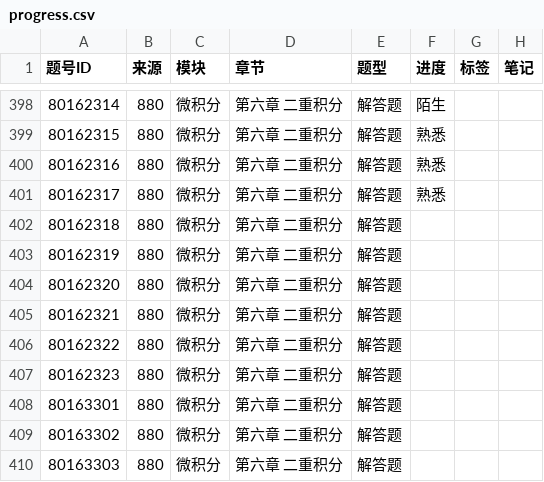
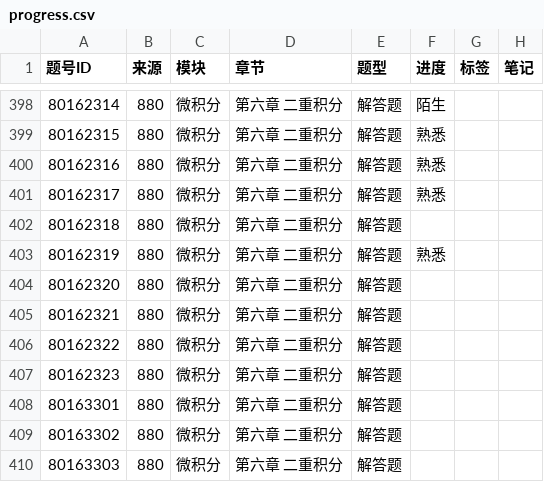
Before and after one commit to gitbuggi/math--, a CSV file: progress.csv, drawn as a sheet; only a part is shown, gaps mark what is left out; the diff names each change by its address in the sheet, - before the commit and + after, or states it on an @@ line.

Commit message:
Auto update progress via Web UI

```diff
--- a/progress.csv
+++ b/progress.csv
-F403 (进度): (empty)
+F403 (进度): 熟悉
```
